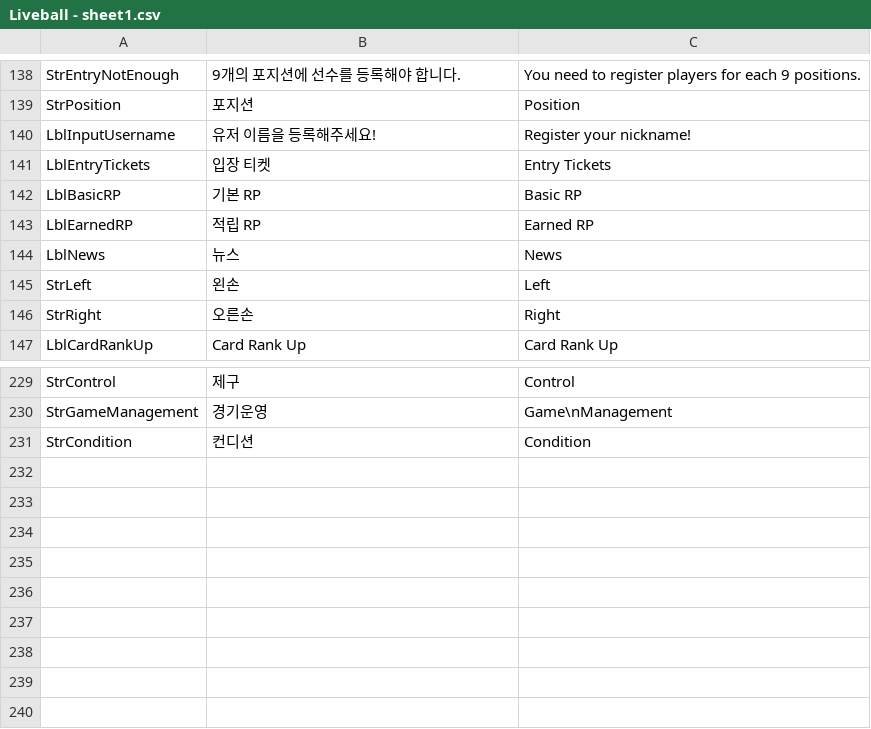
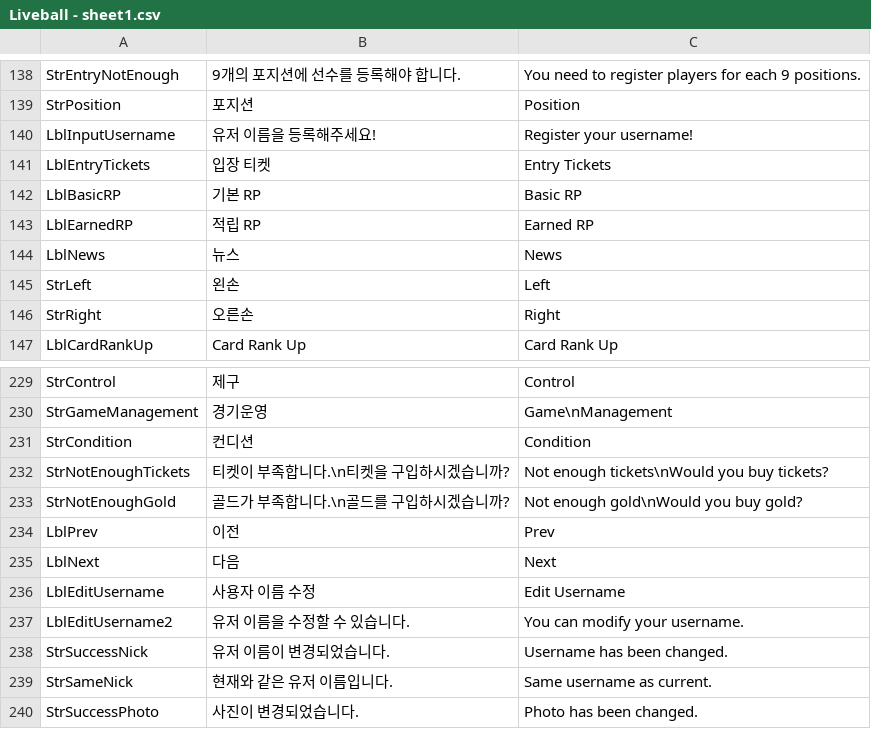
Before and after one commit to hnccho/Liveball_baseball, a CSV file: Assets/Resources/Liveball - sheet1.csv, drawn as a sheet; only a part is shown, gaps mark what is left out.

```diff
--- a/Assets/Resources/Liveball - sheet1.csv
+++ b/Assets/Resources/Liveball - sheet1.csv
@@ -139,3 +139,3 @@ StrEntryNotEnough,9개의 포지션에 선수를 등록해야 합니다.,You nee
 StrPosition,포지션,Position
-LblInputUsername,유저 이름을 등록해주세요!,Register your nickname!
+LblInputUsername,유저 이름을 등록해주세요!,Register your username!
 LblEntryTickets,입장 티켓,Entry Tickets
@@ -231 +231,10 @@ StrGameManagement,경기운영,Game\nManagement
 StrCondition,컨디션,Condition
+StrNotEnoughTickets,티켓이 부족합니다.\n티켓을 구입하시겠습니까?,Not enough tickets\nWould you buy tickets?
+StrNotEnoughGold,골드가 부족합니다.\n골드를 구입하시겠습니까?,Not enough gold\nWould you buy gold?
+LblPrev,이전,Prev
+LblNext,다음,Next
+LblEditUsername,사용자 이름 수정,Edit Username
+LblEditUsername2,유저 이름을 수정할 수 있습니다.,You can modify your username.
+StrSuccessNick,유저 이름이 변경되었습니다.,Username has been changed.
+StrSameNick,현재와 같은 유저 이름입니다.,Same username as current.
+StrSuccessPhoto,사진이 변경되었습니다.,Photo has been changed.
```
Also changed, not shown: 25 other files.
